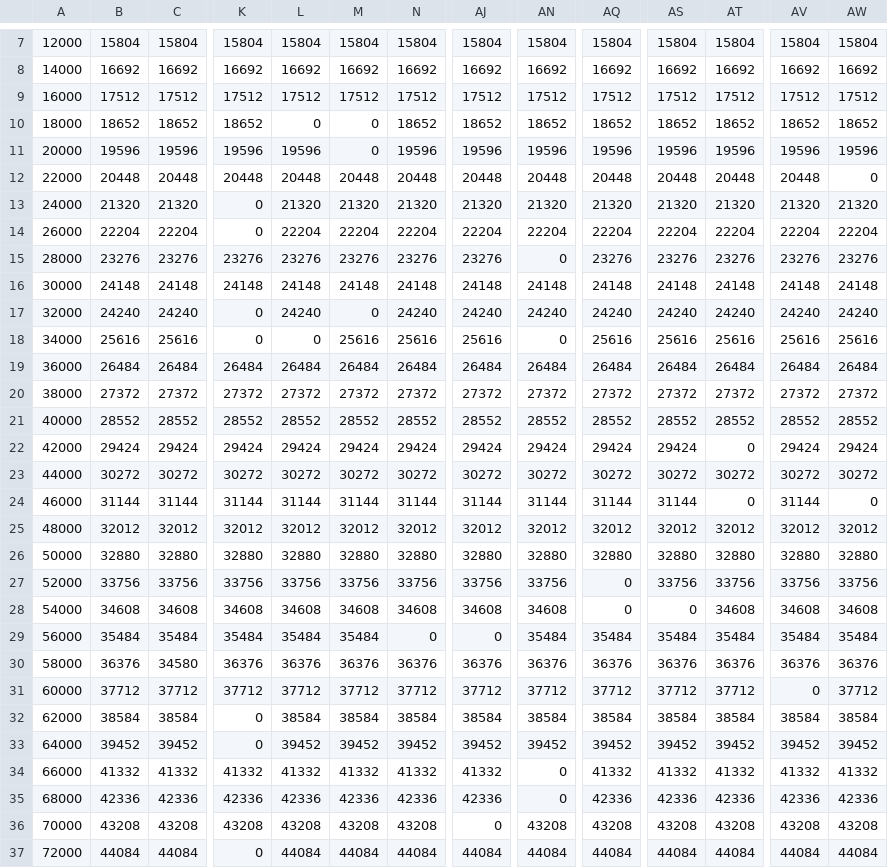
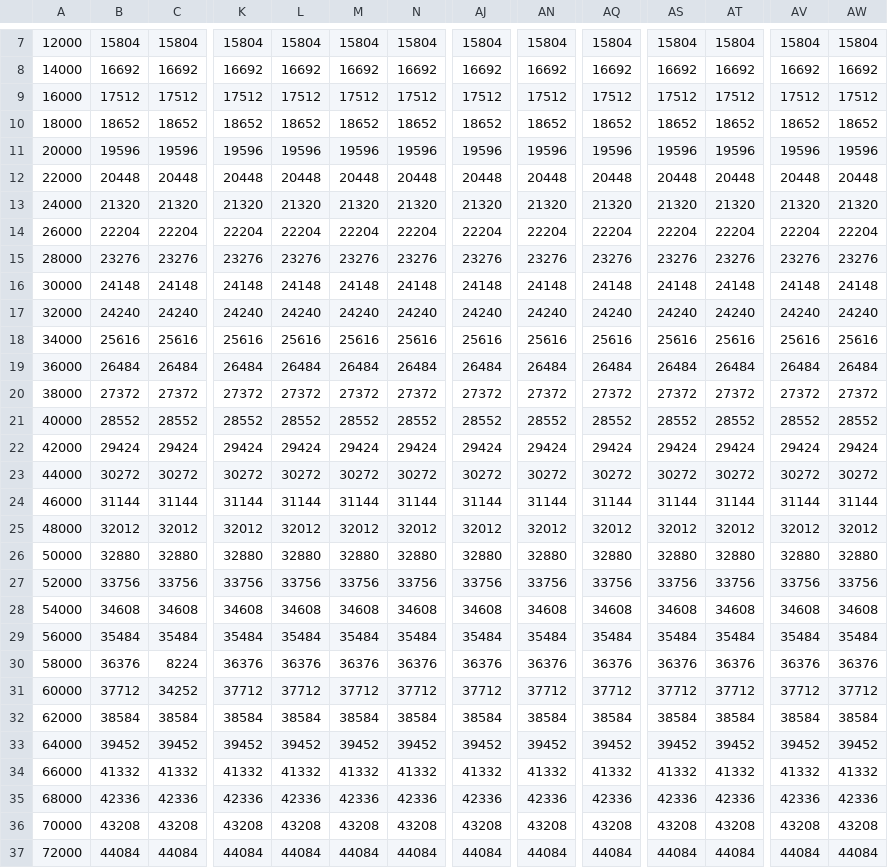
Before and after one commit to Nhat-Thanh/CS523, a CSV file: String_Search/sheet/m_k_TH1_VSIZE.csv, drawn as a sheet; only a part is shown, gaps mark what is left out; the diff covers the shown part only; the diff names each change by its address in the sheet, - before the commit and + after, or states it on an @@ line.

```diff
--- a/String_Search/sheet/m_k_TH1_VSIZE.csv
+++ b/String_Search/sheet/m_k_TH1_VSIZE.csv
-L10: 0
+L10: 18652
-M10: 0
+M10: 18652
-M11: 0
+M11: 19596
-AW12: 0
+AW12: 20448
-K13: 0
+K13: 21320
-K14: 0
+K14: 22204
-AN15: 0
+AN15: 23276
-K17: 0
+K17: 24240
-M17: 0
+M17: 24240
-K18: 0
+K18: 25616
-L18: 0
+L18: 25616
-AN18: 0
+AN18: 25616
-AT22: 0
+AT22: 29424
-AT24: 0
+AT24: 31144
-AW24: 0
+AW24: 31144
-AQ27: 0
+AQ27: 33756
-AQ28: 0
+AQ28: 34608
-AS28: 0
+AS28: 34608
-N29: 0
+N29: 35484
-AJ29: 0
+AJ29: 35484
-C30: 34580
+C30: 8224
-C31: 37712
+C31: 34252
-AV31: 0
+AV31: 37712
-K32: 0
+K32: 38584
-K33: 0
+K33: 39452
-AN34: 0
+AN34: 41332
-AN35: 0
+AN35: 42336
-AJ36: 0
+AJ36: 43208
-K37: 0
+K37: 44084
```
Also changed, not shown: 13 edited cells elsewhere in this file, String_Search/sheet/m_k_TH1_SIZE.csv, String_Search/sheet/m_n_TH1_SIZE.csv, 3 other files.
